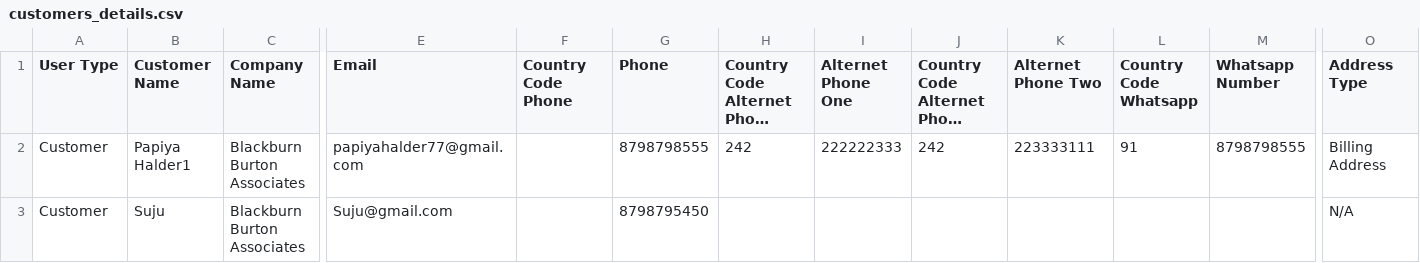
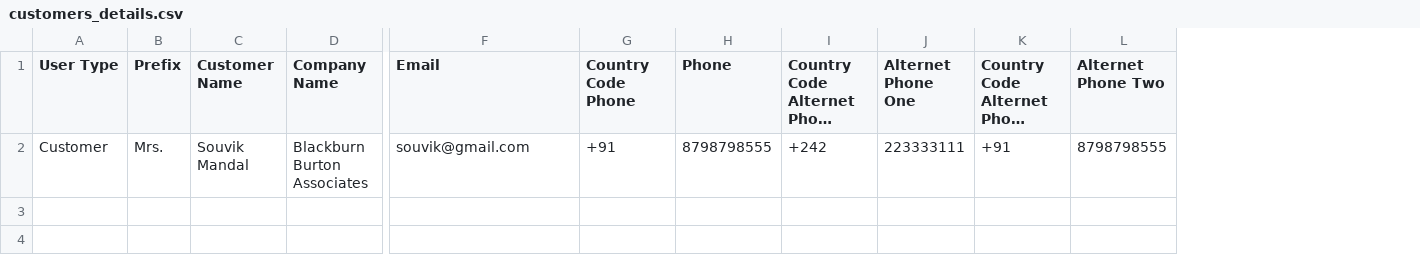
Before and after one commit to rajiba1995/radhey_international_new, a CSV file: public/assets/csv/customers_details.csv, drawn as a sheet; only a part is shown, gaps mark what is left out; long unchanged cells end in …; removed rows and columns are numbered as before the commit, all else as after; rows hold the shown columns only; the diff names each change by its address in the sheet, - before the commit and + after, or states it on an @@ line.

```diff
--- a/public/assets/csv/customers_details.csv
+++ b/public/assets/csv/customers_details.csv
+column B (Prefix), row 2: Mrs.
-column L (Country Code Whatsapp), row 2: 91
-column M (Whatsapp Number), row 2: 8798798555
-column O (Address Type), row 2: Billing Address
-C2 (Customer Name): Papiya Halder1
+C2 (Customer Name): Souvik Mandal
-F2 (Email): papiyahalder77@gmail.com
+F2 (Email): souvik@gmail.com
-G2 (Country Code Phone): (empty)
+G2 (Country Code Phone): +91
-I2 (Country Code Alternet Phone One): 242
+I2 (Country Code Alternet Phone One): +242
-J2 (Alternet Phone One): 222222333
+J2 (Alternet Phone One): 223333111
-K2 (Country Code Alternet Phone Two): 242
+K2 (Country Code Alternet Phone Two): +91
-L2 (Alternet Phone Two): 223333111
+L2 (Alternet Phone Two): 8798798555
-row 3: Customer | Suju | Blackburn Burton Associates | Suju@gmail.com |  | 8798795450 |  |  |  |  |  |  | N/A
```
Also changed, not shown: 22 other files.
